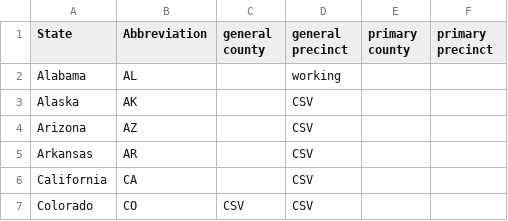
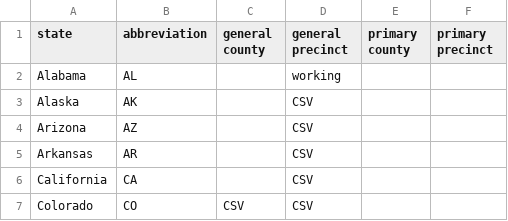
Before and after one commit to openelections/tracker, a CSV file: state_status_2016.csv, drawn as a sheet; only a part is shown.

```diff
--- a/state_status_2016.csv
+++ b/state_status_2016.csv
@@ -1,2 +1,2 @@
-State,Abbreviation,general county,general precinct,primary county ,primary precinct
+state,abbreviation,general county,general precinct,primary county ,primary precinct
 Alabama,AL,,working,,
```
Also changed, not shown: 1 other file.
